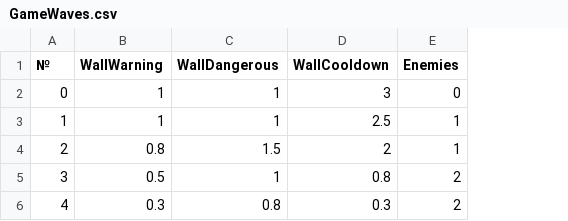
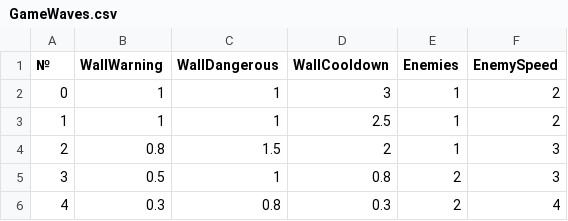
Before and after one commit to aleks-papushin/lamp-bearer, a CSV file: GameData/GameWaves.csv, drawn as a sheet; the diff names each change by its address in the sheet, - before the commit and + after, or states it on an @@ line.

Commit message:
Added enemy speed to the wave mechanics

```diff
--- a/GameData/GameWaves.csv
+++ b/GameData/GameWaves.csv
+column F (EnemySpeed), rows 2-6: 2 | 2 | 3 | 3 | 4
-E2 (Enemies): 0
+E2 (Enemies): 1
```
Also changed, not shown: 4 other files.
